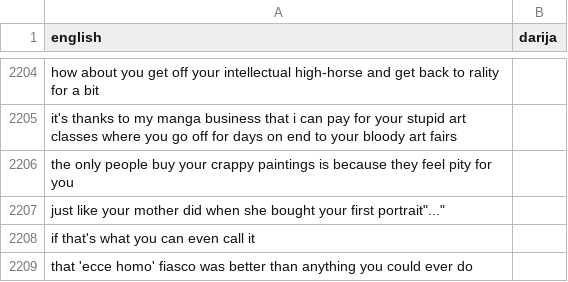
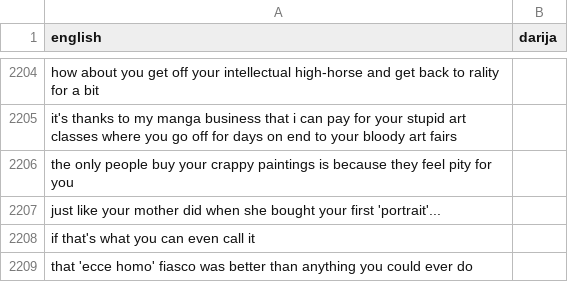
Before and after one commit to darija-open-dataset/dataset, a CSV file: sentences2.csv, drawn as a sheet; only a part is shown, gaps mark what is left out.

Commit message:
Update sentences2.csv

```diff
--- a/sentences2.csv
+++ b/sentences2.csv
@@ -2206,3 +2206,3 @@
 "the only people buy your crappy paintings is because they feel pity for you",""
-"just like your mother did when she bought your first "portrait"...",""
+"just like your mother did when she bought your first 'portrait'...",""
 "if that's what you can even call it",""
```
